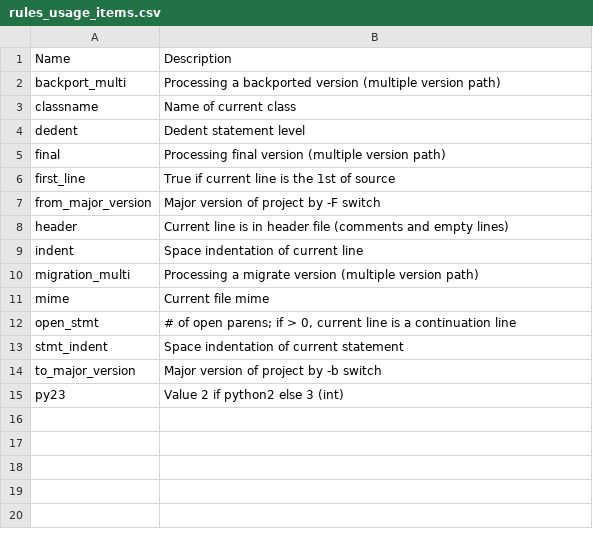
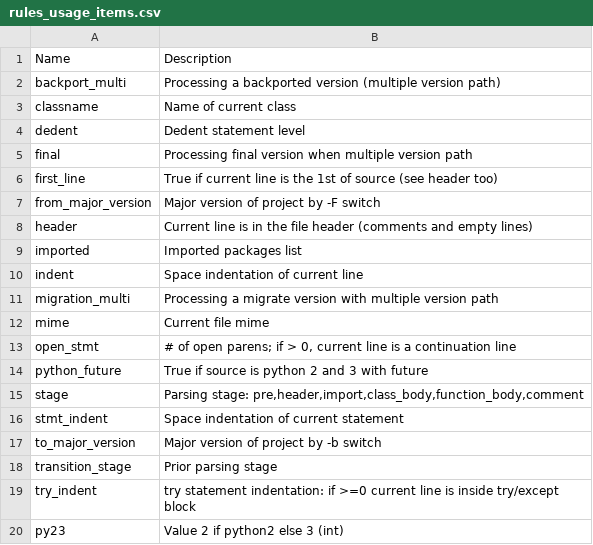
Before and after one commit to zeroincombenze/tools, a CSV file: wok_code/egg-info/rules_usage_items.csv, drawn as a sheet.

```diff
--- a/wok_code/egg-info/rules_usage_items.csv
+++ b/wok_code/egg-info/rules_usage_items.csv
@@ -4,12 +4,17 @@ classname,Name of current class
 dedent,Dedent statement level
-final,Processing final version (multiple version path)
-first_line,True if current line is the 1st of source
+final,Processing final version when multiple version path
+first_line,True if current line is the 1st of source (see header too)
 from_major_version,Major version of project by -F switch
-header,Current line is in header file (comments and empty lines)
+header,Current line is in the file header (comments and empty lines)
+imported,Imported packages list
 indent,Space indentation of current line
-migration_multi,Processing a migrate version (multiple version path)
+migration_multi,Processing a migrate version with multiple version path
 mime,Current file mime
 open_stmt,"# of open parens; if > 0, current line is a continuation line"
+python_future,True if source is python 2 and 3 with future
+stage,"Parsing stage: pre,header,import,class_body,function_body,comment"
 stmt_indent,Space indentation of current statement
 to_major_version,Major version of project by -b switch
+transition_stage,"Prior parsing stage"
+try_indent,try statement indentation: if >=0 current line is inside try/except block
 py23,Value 2 if python2 else 3 (int)
```
Also changed, not shown: 32 other files.
